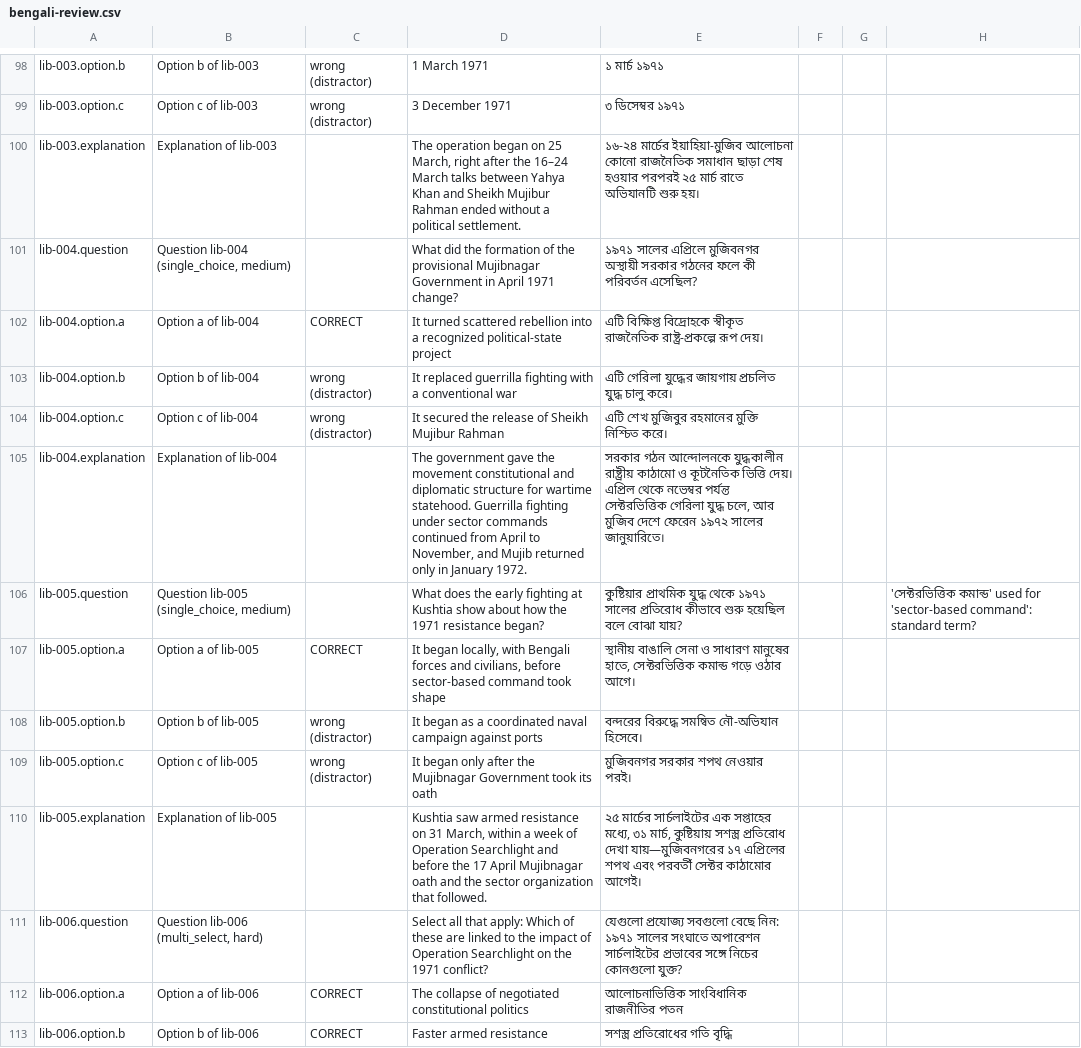
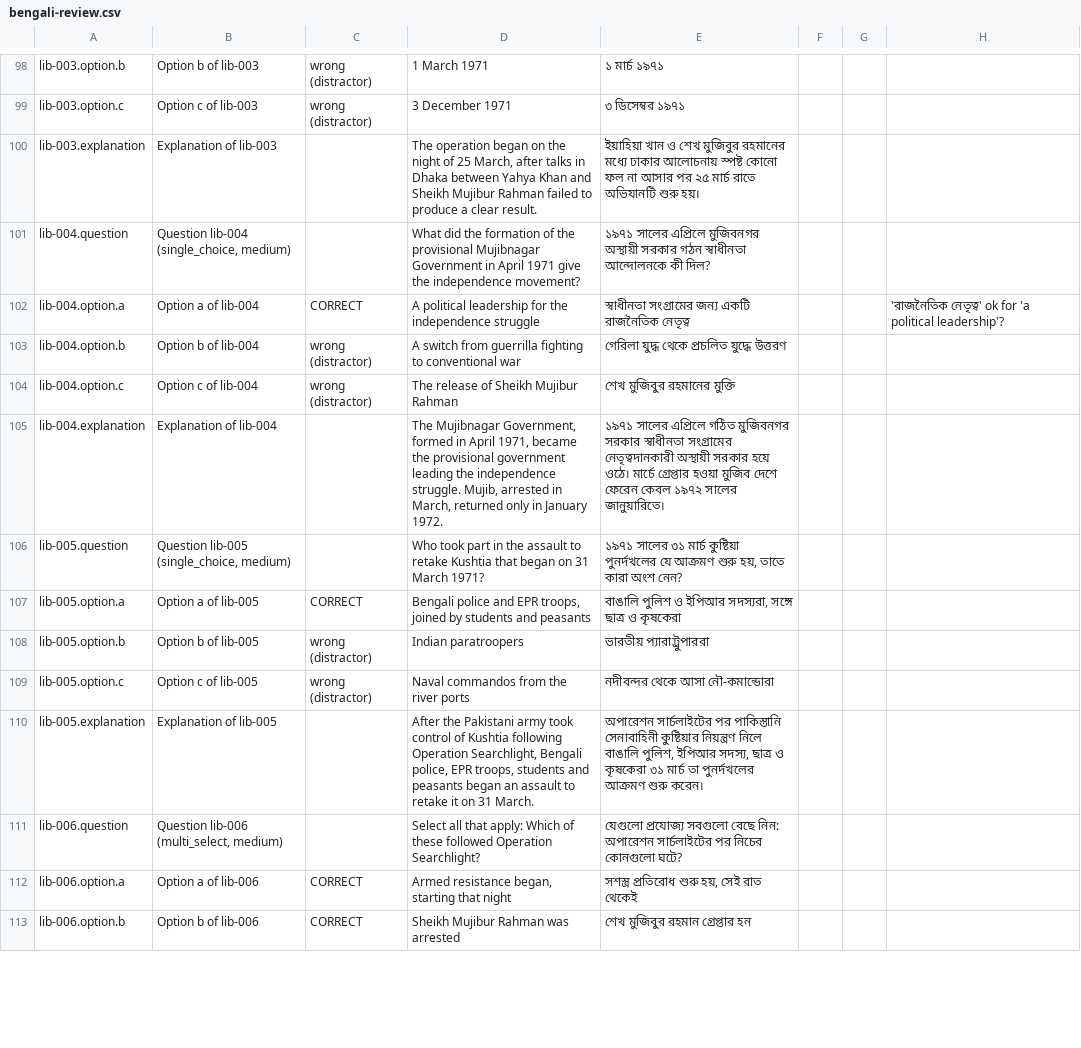
Before and after one commit to Cipher-Text/bengal-unfolded, a CSV file: docs/quiz-review/bengali-review.csv, drawn as a sheet; only a part is shown, gaps mark what is left out; the diff covers the shown part only; the diff names each change by its address in the sheet, - before the commit and + after, or states it on an @@ line.

```diff
--- a/docs/quiz-review/bengali-review.csv
+++ b/docs/quiz-review/bengali-review.csv
-D100: …began on 25 March, right after the 16–24 March talks between Yahya Khan and Sheikh Mujibur Rahman ended without a political settlement.
+D100: …began on the night of 25 March, after talks in Dhaka between Yahya Khan and Sheikh Mujibur Rahman failed to produce a clear result.
-E100: ১৬-২৪ মার্চের ইয়াহিয়া-মুজিব আলোচনা কোনো রাজনৈতিক সমাধান ছাড়া শেষ হওয়ার পরপরই ২৫ মার্চ…
+E100: ইয়াহিয়া খান ও শেখ মুজিবুর রহমানের মধ্যে ঢাকার আলোচনায় স্পষ্ট কোনো ফল না আসার পর ২৫ মার্চ…
-D101: …April 1971 change?
+D101: …April 1971 give the independence movement?
-E101: …অস্থায়ী সরকার গঠনের ফলে কী পরিবর্তন এসেছিল?
+E101: …অস্থায়ী সরকার গঠন স্বাধীনতা আন্দোলনকে কী দিল?
-D102: It turned scattered rebellion into a recognized political-state project
+D102: A political leadership for the independence struggle
-E102: এটি বিক্ষিপ্ত বিদ্রোহকে স্বীকৃত রাজনৈতিক রাষ্ট্র-প্রকল্পে রূপ দেয়।
+E102: স্বাধীনতা সংগ্রামের জন্য একটি রাজনৈতিক নেতৃত্ব
-H102: (empty)
+H102: 'রাজনৈতিক নেতৃত্ব' ok for 'a political leadership'?
-D103: It replaced guerrilla fighting with a conventional war
+D103: A switch from guerrilla fighting to conventional war
-E103: এটি গেরিলা যুদ্ধের জায়গায় প্রচলিত যুদ্ধ চালু করে।
+E103: গেরিলা যুদ্ধ থেকে প্রচলিত যুদ্ধে উত্তরণ
-D104: It secured the release of Sheikh Mujibur Rahman
+D104: The release of Sheikh Mujibur Rahman
-E104: এটি শেখ মুজিবুর রহমানের মুক্তি নিশ্চিত করে।
+E104: শেখ মুজিবুর রহমানের মুক্তি
-D105: The government gave the movement constitutional and diplomatic structure for wartime statehood. Guerrilla fighting under sector commands continued from April to November, and Mujib returned only…
+D105: The Mujibnagar Government, formed in April 1971, became the provisional government leading the independence struggle. Mujib, arrested in March, returned only…
-E105: সরকার গঠন আন্দোলনকে যুদ্ধকালীন রাষ্ট্রীয় কাঠামো ও কূটনৈতিক ভিত্তি দেয়। এপ্রিল থেকে নভেম্বর পর্যন্ত সেক্টরভিত্তিক গেরিলা যুদ্ধ চলে, আর মুজিব দেশে ফেরেন ১৯৭২ সালের…
+E105: ১৯৭১ সালের এপ্রিলে গঠিত মুজিবনগর সরকার স্বাধীনতা সংগ্রামের নেতৃত্বদানকারী অস্থায়ী সরকার হয়ে ওঠে। মার্চে গ্রেপ্তার হওয়া মুজিব দেশে ফেরেন কেবল ১৯৭২ সালের…
-D106: What does the early fighting at Kushtia show about how the 1971 resistance began?
+D106: Who took part in the assault to retake Kushtia that began on 31 March 1971?
-E106: কুষ্টিয়ার প্রাথমিক যুদ্ধ থেকে ১৯৭১ সালের প্রতিরোধ কীভাবে শুরু হয়েছিল বলে বোঝা যায়?
+E106: ১৯৭১ সালের ৩১ মার্চ কুষ্টিয়া পুনর্দখলের যে আক্রমণ শুরু হয়, তাতে কারা অংশ নেন?
-H106: 'সেক্টরভিত্তিক কমান্ড' used for 'sector-based command': standard term?
+H106: (empty)
-D107: It began locally, with Bengali forces and civilians, before sector-based command took shape
+D107: Bengali police and EPR troops, joined by students and peasants
-E107: স্থানীয় বাঙালি সেনা ও সাধারণ মানুষের হাতে, সেক্টরভিত্তিক কমান্ড গড়ে ওঠার আগে।
+E107: বাঙালি পুলিশ ও ইপিআর সদস্যরা, সঙ্গে ছাত্র ও কৃষকেরা
-D108: It began as a coordinated naval campaign against ports
+D108: Indian paratroopers
-E108: বন্দরের বিরুদ্ধে সমন্বিত নৌ-অভিযান হিসেবে।
+E108: ভারতীয় প্যারাট্রুপাররা
-D109: It began only after the Mujibnagar Government took its oath
+D109: Naval commandos from the river ports
-E109: মুজিবনগর সরকার শপথ নেওয়ার পরই।
+E109: নদীবন্দর থেকে আসা নৌ-কমান্ডোরা
-D110: Kushtia saw armed resistance on 31 March, within a week of Operation Searchlight and before the 17 April Mujibnagar oath and the sector organization that followed.
+D110: After the Pakistani army took control of Kushtia following Operation Searchlight, Bengali police, EPR troops, students and peasants began an assault to retake it on 31 March.
-E110: ২৫ মার্চের সার্চলাইটের এক সপ্তাহের মধ্যে, ৩১ মার্চ, কুষ্টিয়ায় সশস্ত্র প্রতিরোধ দেখা যায়—মুজিবনগরের ১৭ এপ্রিলের শপথ এবং পরবর্তী সেক্টর কাঠামোর আগেই।
+E110: অপারেশন সার্চলাইটের পর পাকিস্তানি সেনাবাহিনী কুষ্টিয়ার নিয়ন্ত্রণ নিলে বাঙালি পুলিশ, ইপিআর সদস্য, ছাত্র ও কৃষকেরা ৩১ মার্চ তা পুনর্দখলের আক্রমণ শুরু করেন।
-B111: Question lib-006 (multi_select, hard)
+B111: Question lib-006 (multi_select, medium)
-D111: …of these are linked to the impact of Operation Searchlight on the 1971 conflict?
+D111: …of these followed Operation Searchlight?
-E111: …বেছে নিন: ১৯৭১ সালের সংঘাতে অপারেশন সার্চলাইটের প্রভাবের সঙ্গে নিচের কোনগুলো যুক্ত?
+E111: …বেছে নিন: অপারেশন সার্চলাইটের পর নিচের কোনগুলো ঘটে?
-D112: The collapse of negotiated constitutional politics
+D112: Armed resistance began, starting that night
-E112: আলোচনাভিত্তিক সাংবিধানিক রাজনীতির পতন
+E112: সশস্ত্র প্রতিরোধ শুরু হয়, সেই রাত থেকেই
-D113: Faster armed resistance
+D113: Sheikh Mujibur Rahman was arrested
-E113: সশস্ত্র প্রতিরোধের গতি বৃদ্ধি
+E113: শেখ মুজিবুর রহমান গ্রেপ্তার হন
```
Also changed, not shown: 160 edited cells elsewhere in this file, 57 other files.
